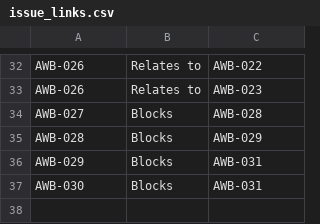
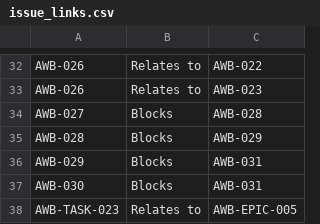
Before and after one commit to infantesromeroadrian/AgentAI-Chatbot-Web, a CSV file: jira-files/issue_links.csv, drawn as a sheet; only a part is shown, gaps mark what is left out.

```diff
--- a/jira-files/issue_links.csv
+++ b/jira-files/issue_links.csv
@@ -37 +37,2 @@ AWB-029,Blocks,AWB-031
 AWB-030,Blocks,AWB-031
+AWB-TASK-023,Relates to,AWB-EPIC-005
```
Also changed, not shown: jira-files/epics/issue_epic_links.csv, jira-files/epics/jira_epics.csv, 8 other files.
